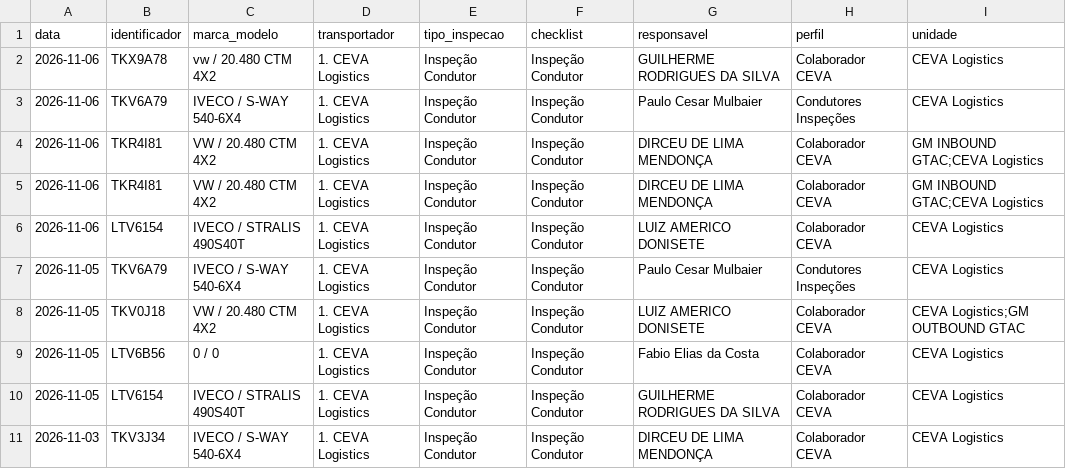
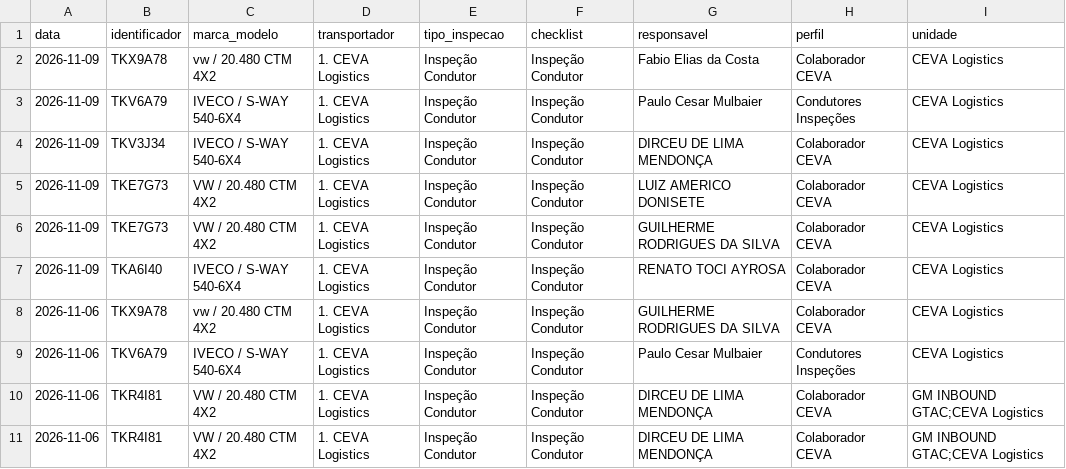
Before and after one commit to hannahfrotalegal/painel-frotalegal-ceva, a CSV file: dados/historico_inspecoes.csv, drawn as a sheet; only a part is shown; the shorter side is filled out with more unchanged rows; the diff names each change by its address in the sheet, - before the commit and + after, or states it on an @@ line.

```diff
--- a/dados/historico_inspecoes.csv
+++ b/dados/historico_inspecoes.csv
+row 2: 2026-11-09 | TKX9A78 | vw / 20.480 CTM 4X2 | 1. CEVA Logistics | Inspeção Condutor | Inspeção Condutor | Fabio Elias da Costa | Colaborador CEVA | CEVA Logistics
+row 3: 2026-11-09 | TKV6A79 | IVECO / S-WAY 540-6X4 | 1. CEVA Logistics | Inspeção Condutor | Inspeção Condutor | Paulo Cesar Mulbaier | Condutores Inspeções | CEVA Logistics
+row 4: 2026-11-09 | TKV3J34 | IVECO / S-WAY 540-6X4 | 1. CEVA Logistics | Inspeção Condutor | Inspeção Condutor | DIRCEU DE LIMA MENDONÇA | Colaborador CEVA | CEVA Logistics
+row 5: 2026-11-09 | TKE7G73 | VW / 20.480 CTM 4X2 | 1. CEVA Logistics | Inspeção Condutor | Inspeção Condutor | LUIZ AMERICO DONISETE | Colaborador CEVA | CEVA Logistics
+row 6: 2026-11-09 | TKE7G73 | VW / 20.480 CTM 4X2 | 1. CEVA Logistics | Inspeção Condutor | Inspeção Condutor | GUILHERME RODRIGUES DA SILVA | Colaborador CEVA | CEVA Logistics
+row 7: 2026-11-09 | TKA6I40 | IVECO / S-WAY 540-6X4 | 1. CEVA Logistics | Inspeção Condutor | Inspeção Condutor | RENATO TOCI AYROSA | Colaborador CEVA | CEVA Logistics
```
